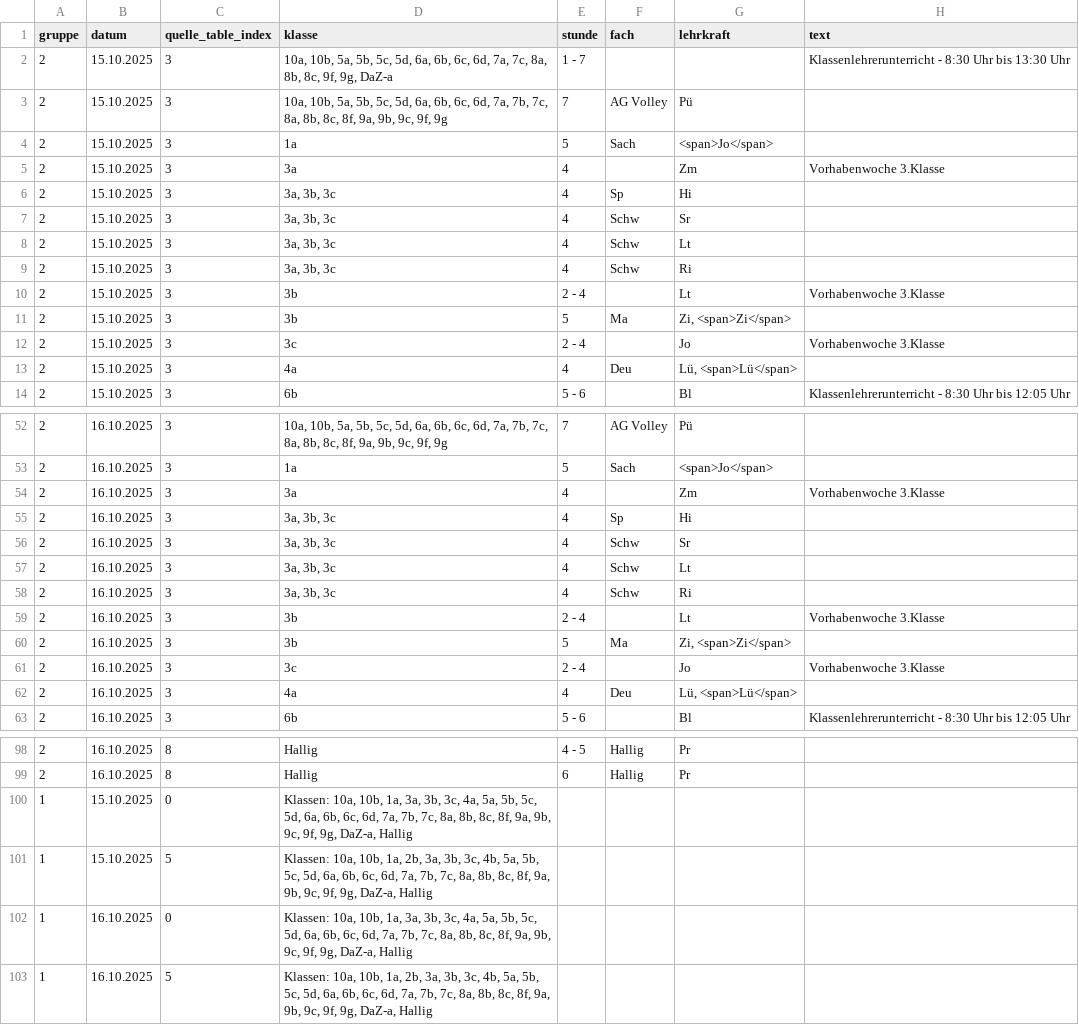
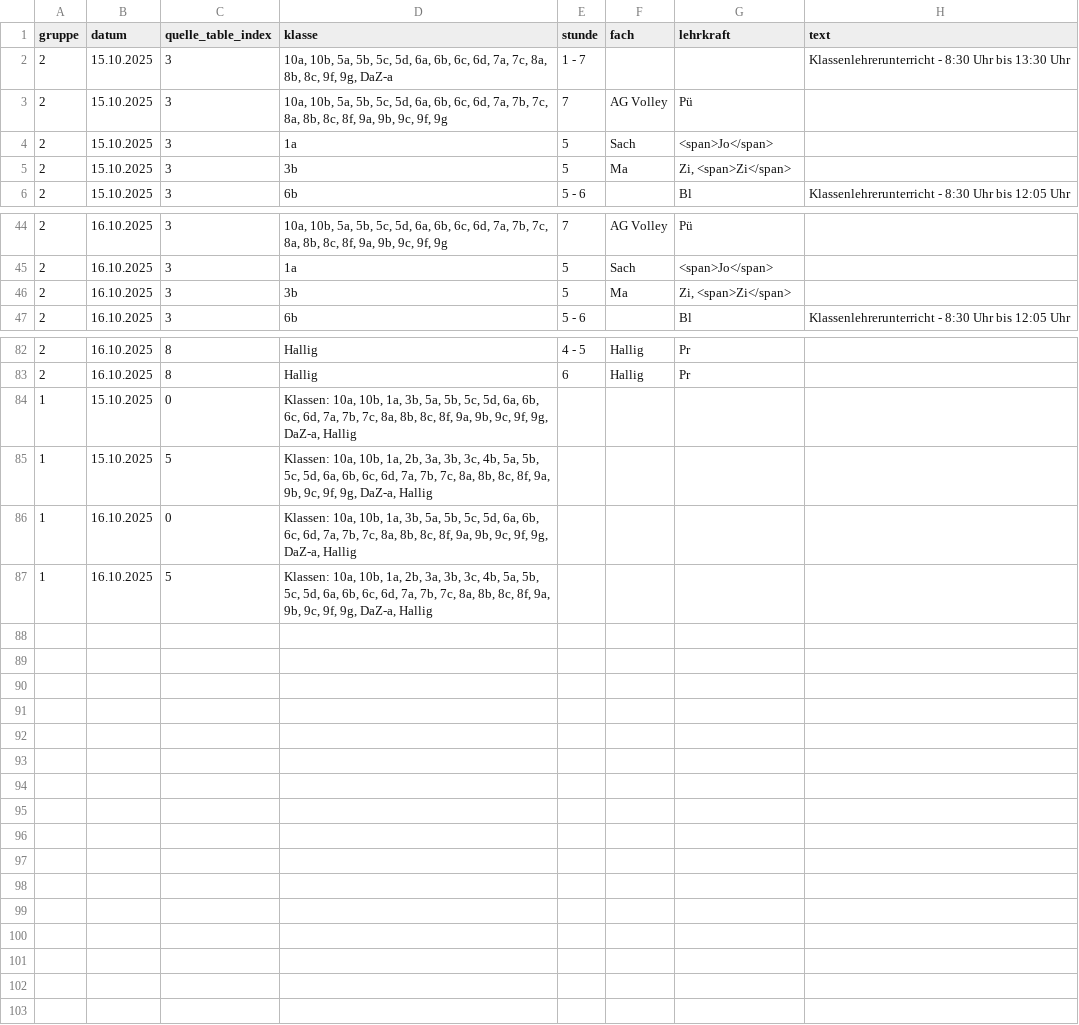
Before and after one commit to iluvatar80/untis-monitor, a CSV file: docs/untis_subst_normalized.csv, drawn as a sheet; only a part is shown, gaps mark what is left out; the diff covers the shown part only.

```diff
--- a/docs/untis_subst_normalized.csv
+++ b/docs/untis_subst_normalized.csv
@@ -4,11 +4,3 @@
 2,15.10.2025,3,1a,5,Sach,<span>Jo</span>,
-2,15.10.2025,3,3a,4,,Zm,Vorhabenwoche 3.Klasse
-2,15.10.2025,3,"3a, 3b, 3c",4,Sp,Hi,
-2,15.10.2025,3,"3a, 3b, 3c",4,Schw,Sr,
-2,15.10.2025,3,"3a, 3b, 3c",4,Schw,Lt,
-2,15.10.2025,3,"3a, 3b, 3c",4,Schw,Ri,
-2,15.10.2025,3,3b,2 - 4,,Lt,Vorhabenwoche 3.Klasse
 2,15.10.2025,3,3b,5,Ma,"Zi, <span>Zi</span>",
-2,15.10.2025,3,3c,2 - 4,,Jo,Vorhabenwoche 3.Klasse
-2,15.10.2025,3,4a,4,Deu,"Lü, <span>Lü</span>",
 2,15.10.2025,3,6b,5 - 6,,Bl,Klassenlehrerunterricht - 8:30 Uhr bis 12:05 Uhr
@@ -53,11 +45,3 @@
 2,16.10.2025,3,1a,5,Sach,<span>Jo</span>,
-2,16.10.2025,3,3a,4,,Zm,Vorhabenwoche 3.Klasse
-2,16.10.2025,3,"3a, 3b, 3c",4,Sp,Hi,
-2,16.10.2025,3,"3a, 3b, 3c",4,Schw,Sr,
-2,16.10.2025,3,"3a, 3b, 3c",4,Schw,Lt,
-2,16.10.2025,3,"3a, 3b, 3c",4,Schw,Ri,
-2,16.10.2025,3,3b,2 - 4,,Lt,Vorhabenwoche 3.Klasse
 2,16.10.2025,3,3b,5,Ma,"Zi, <span>Zi</span>",
-2,16.10.2025,3,3c,2 - 4,,Jo,Vorhabenwoche 3.Klasse
-2,16.10.2025,3,4a,4,Deu,"Lü, <span>Lü</span>",
 2,16.10.2025,3,6b,5 - 6,,Bl,Klassenlehrerunterricht - 8:30 Uhr bis 12:05 Uhr
@@ -99,5 +83,5 @@
 2,16.10.2025,8,Hallig,6,Hallig,Pr,
-1,15.10.2025,0,"Klassen: 10a, 10b, 1a, 3a, 3b, 3c, 4a, 5a, 5b, 5c, 5d, 6a, 6b, 6c, 6d, 7a, 7b, 7c, 8a, 8b, 8c, 8f, 9a, 9b, 9c, 9f, 9g, DaZ-a, Hallig",,,,
+1,15.10.2025,0,"Klassen: 10a, 10b, 1a, 3b, 5a, 5b, 5c, 5d, 6a, 6b, 6c, 6d, 7a, 7b, 7c, 8a, 8b, 8c, 8f, 9a, 9b, 9c, 9f, 9g, DaZ-a, Hallig",,,,
 1,15.10.2025,5,"Klassen: 10a, 10b, 1a, 2b, 3a, 3b, 3c, 4b, 5a, 5b, 5c, 5d, 6a, 6b, 6c, 6d, 7a, 7b, 7c, 8a, 8b, 8c, 8f, 9a, 9b, 9c, 9f, 9g, DaZ-a, Hallig",,,,
-1,16.10.2025,0,"Klassen: 10a, 10b, 1a, 3a, 3b, 3c, 4a, 5a, 5b, 5c, 5d, 6a, 6b, 6c, 6d, 7a, 7b, 7c, 8a, 8b, 8c, 8f, 9a, 9b, 9c, 9f, 9g, DaZ-a, Hallig",,,,
+1,16.10.2025,0,"Klassen: 10a, 10b, 1a, 3b, 5a, 5b, 5c, 5d, 6a, 6b, 6c, 6d, 7a, 7b, 7c, 8a, 8b, 8c, 8f, 9a, 9b, 9c, 9f, 9g, DaZ-a, Hallig",,,,
 1,16.10.2025,5,"Klassen: 10a, 10b, 1a, 2b, 3a, 3b, 3c, 4b, 5a, 5b, 5c, 5d, 6a, 6b, 6c, 6d, 7a, 7b, 7c, 8a, 8b, 8c, 8f, 9a, 9b, 9c, 9f, 9g, DaZ-a, Hallig",,,,
```
Also changed, not shown: 2 edited cells elsewhere in this file, docs/webuntis_subst.csv, 7 other files.
